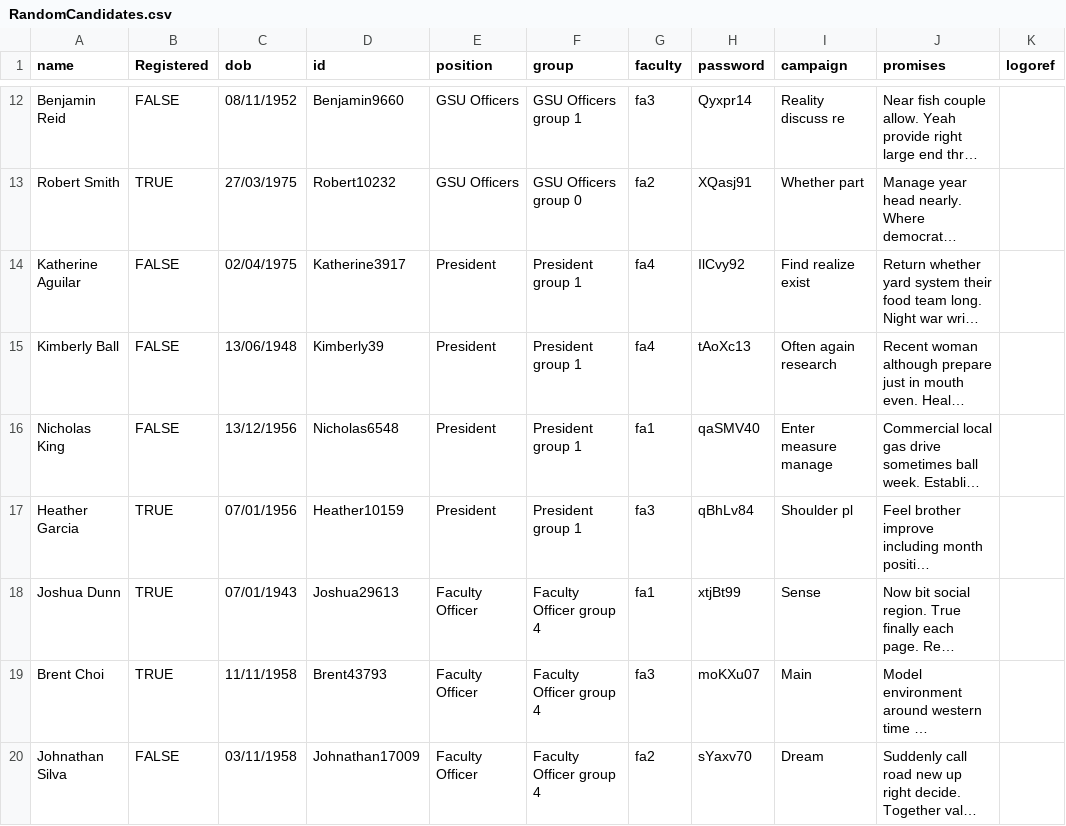
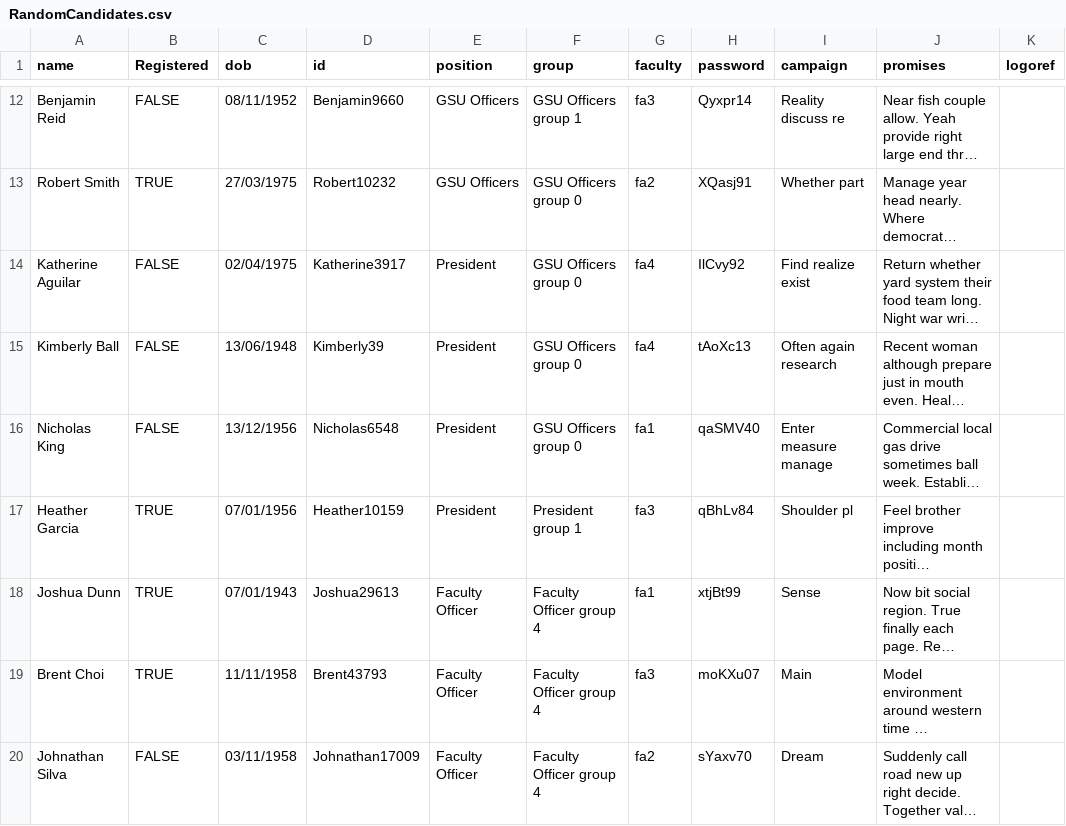
Before and after one commit to tares003/CWVotingSystem, a CSV file: RandomCandidates.csv, drawn as a sheet; only a part is shown, gaps mark what is left out; long unchanged cells end in …; the diff names each change by its address in the sheet, - before the commit and + after, or states it on an @@ line.

Commit message:
Working sample data

```diff
--- a/RandomCandidates.csv
+++ b/RandomCandidates.csv
-F14:F16 (group): President group 1
+F14:F16 (group): GSU Officers group 0
```
